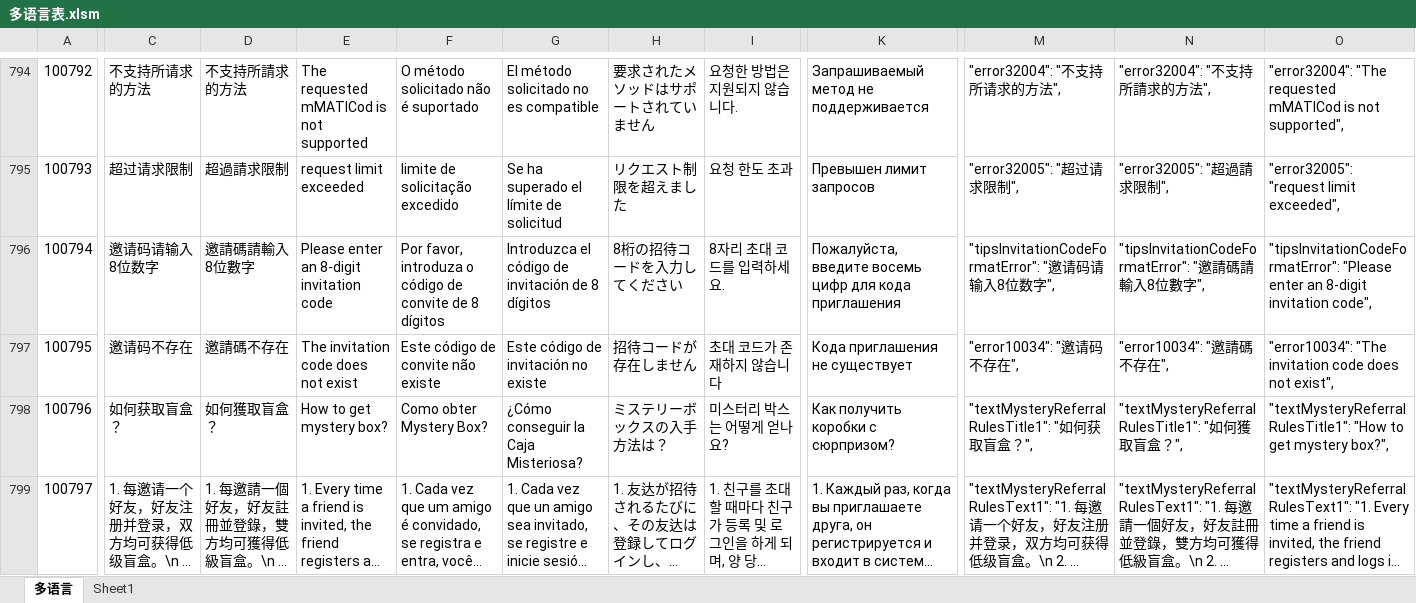
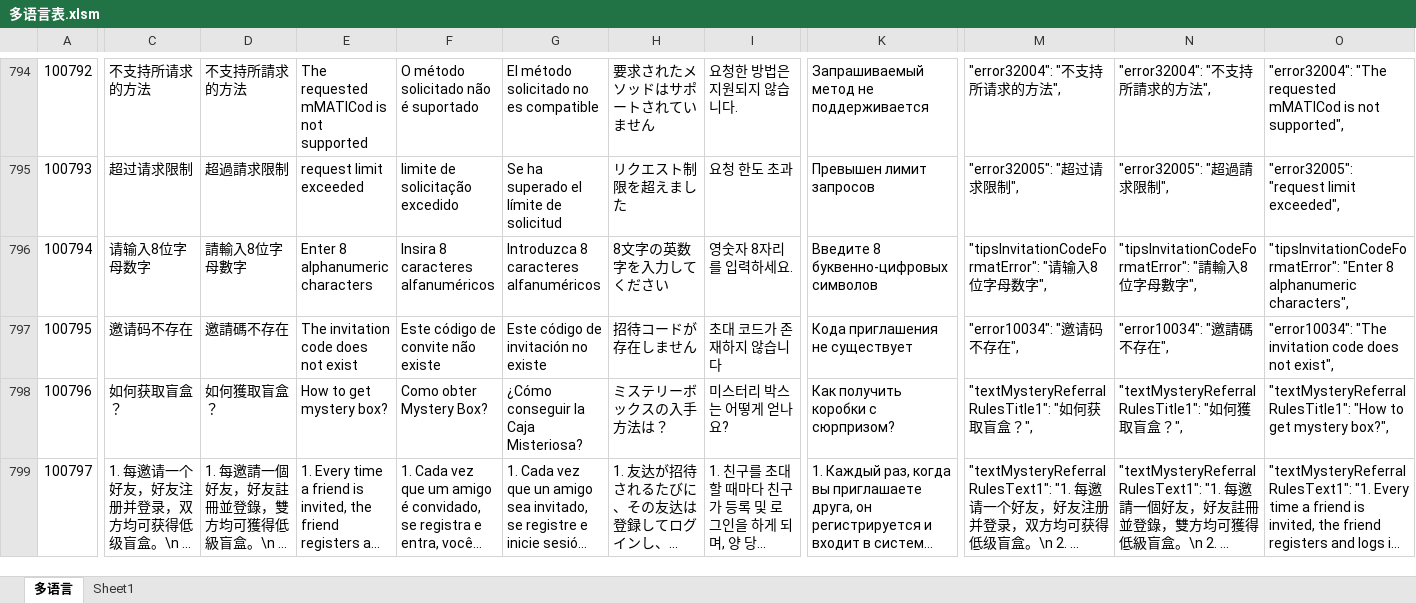
Before and after one commit to liujianyu57/socrates-lang, an Excel workbook: 多语言表.xlsm, sheet 多语言, drawn as a sheet; only a part is shown, gaps mark what is left out; long unchanged cells end in …; values as stored, in another font and other column widths than the file's, no borders; charts and pictures and conditional formats not drawn; the diff covers the shown part only; the diff names each change by its address in the sheet, - before the commit and + after, or states it on an @@ line.

```diff
--- a/多语言表.xlsm (sheet 多语言)
+++ b/多语言表.xlsm (sheet 多语言)
-C796: 邀请码请输入8位数字
+C796: 请输入8位字母数字
-D796: 邀請碼請輸入8位數字
+D796: 請輸入8位字母數字
-E796: Please enter an 8-digit invitation code
+E796: Enter 8 alphanumeric characters
-F796: Por favor, introduza o código de convite de 8 dígitos
+F796: Insira 8 caracteres alfanuméricos
-G796: Introduzca el código de invitación de 8 dígitos
+G796: Introduzca 8 caracteres alfanuméricos
-H796: 8桁の招待コードを入力してください
+H796: 8文字の英数字を入力してください
-I796: 8자리 초대 코드를 입력하세요.
+I796: 영숫자 8자리를 입력하세요.
-K796: Пожалуйста, введите восемь цифр для кода приглашения
+K796: Введите 8 буквенно-цифровых символов
-M796: "tipsInvitationCodeFormatError": "邀请码请输入8位数字…
+M796: "tipsInvitationCodeFormatError": "请输入8位字母数字…
-N796: "tipsInvitationCodeFormatError": "邀請碼請輸入8位數字…
+N796: "tipsInvitationCodeFormatError": "請輸入8位字母數字…
-O796: "tipsInvitationCodeFormatError": "Please enter an 8-digit invitation code",
+O796: "tipsInvitationCodeFormatError": "Enter 8 alphanumeric characters",
```
Also changed, not shown: 5 edited cells elsewhere in this sheet, 8 other files.
